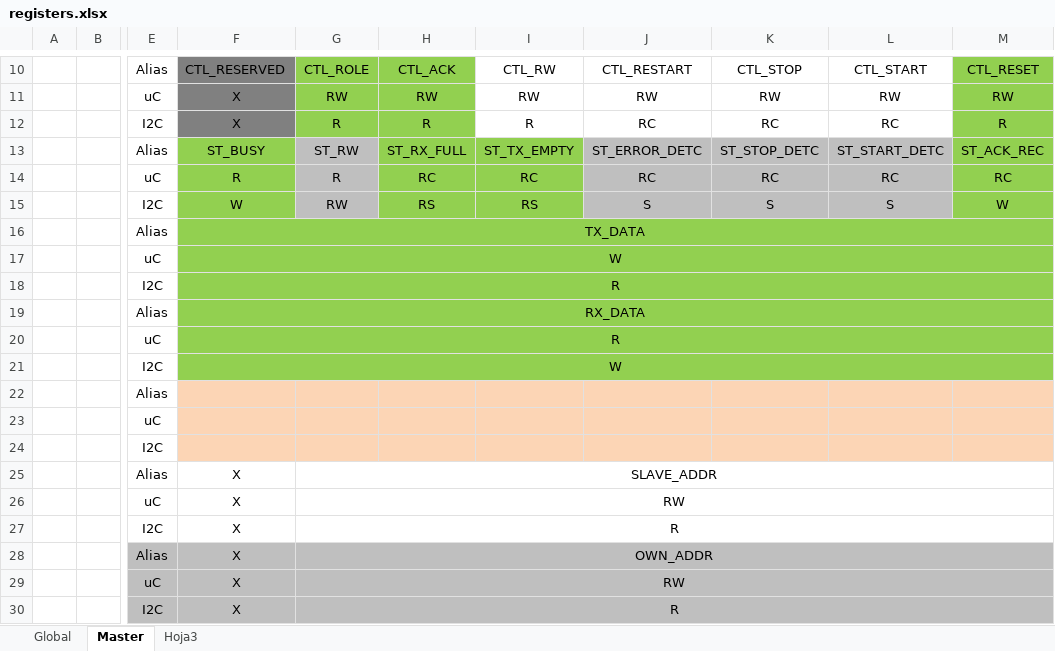
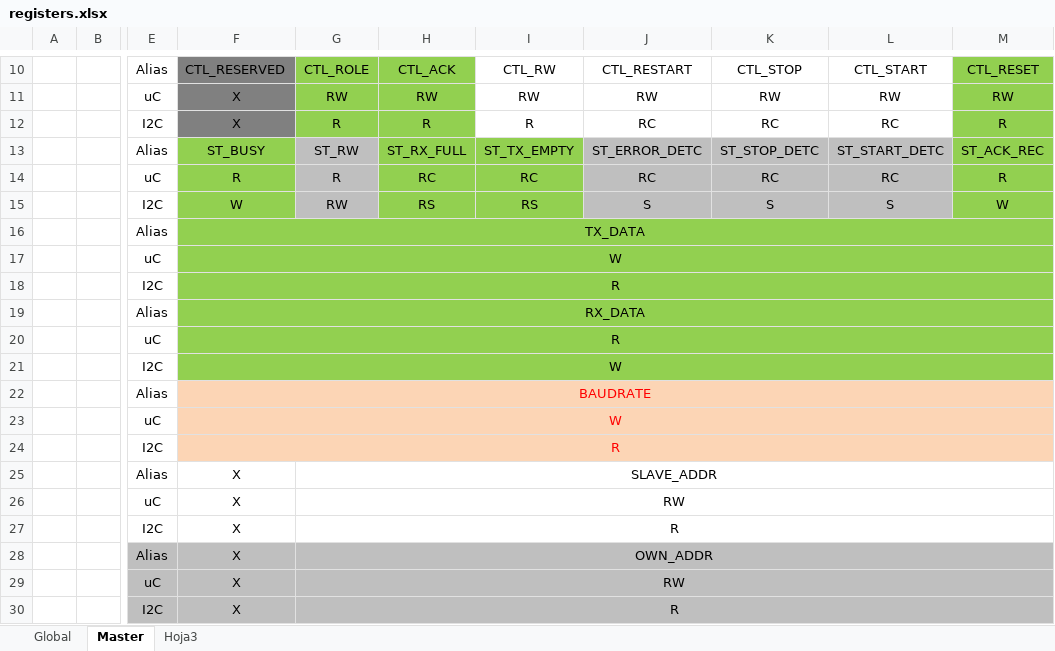
Before and after one commit to ChanghuaD/I2C, an Excel workbook: I2C-master/registers/registers.xlsx, sheet Master, drawn as a sheet; only a part is shown, gaps mark what is left out; values as stored, in another font and other column widths than the file's, no borders; the diff names each change by its address in the sheet, - before the commit and + after, or states it on an @@ line.

Commit message:
modified register part

```diff
--- a/I2C-master/registers/registers.xlsx (sheet Master)
+++ b/I2C-master/registers/registers.xlsx (sheet Master)
-M14: RC
+M14: R
-F22: (empty)
+F22: BAUDRATE
+F22:M22 merged
-F23: (empty)
+F23: W
+F23:M23 merged
-F24: (empty)
+F24: R
+F24:M24 merged
```
Also changed, not shown: 9 other files.
